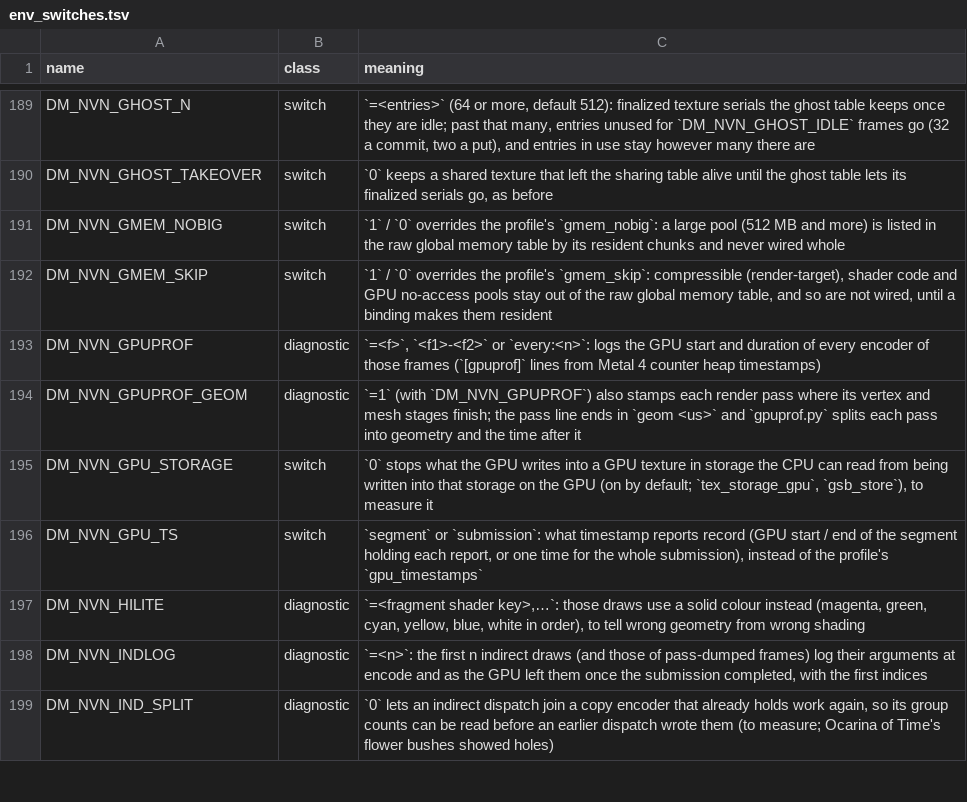
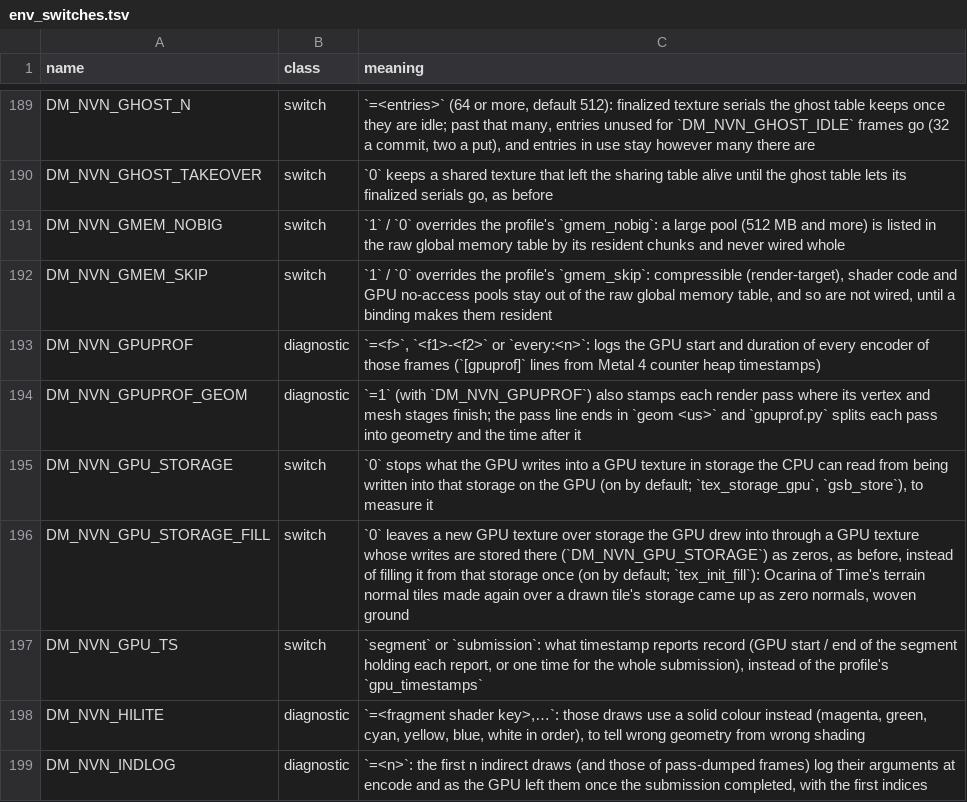
Before and after one commit to Melonboy22/greenhat-game, a TSV file: docs/env_switches.tsv, drawn as a sheet; only a part is shown, gaps mark what is left out; the shorter side is filled out with more unchanged rows; the diff names each change by its address in the sheet, - before the commit and + after, or states it on an @@ line.

```diff
--- a/docs/env_switches.tsv
+++ b/docs/env_switches.tsv
+row 196: DM_NVN_GPU_STORAGE_FILL | switch | `0` leaves a new GPU texture over storage the GPU drew into through a GPU texture whose writes are stored there (`DM_NVN_GPU_STORAGE`) as zeros, as before, instead of filling it from that storage once (on by default; `tex_init_fill`): Ocarina of Time's terrain normal tiles made again over a drawn tile's storage came up as zero normals, woven ground
```
Also changed, not shown: 5 other files.
